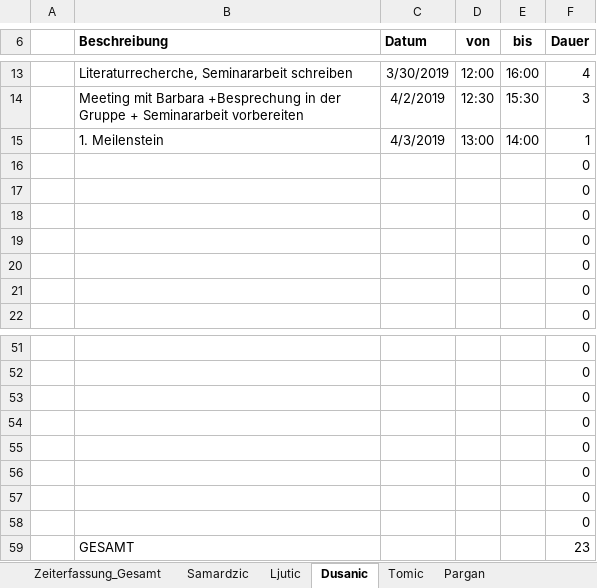
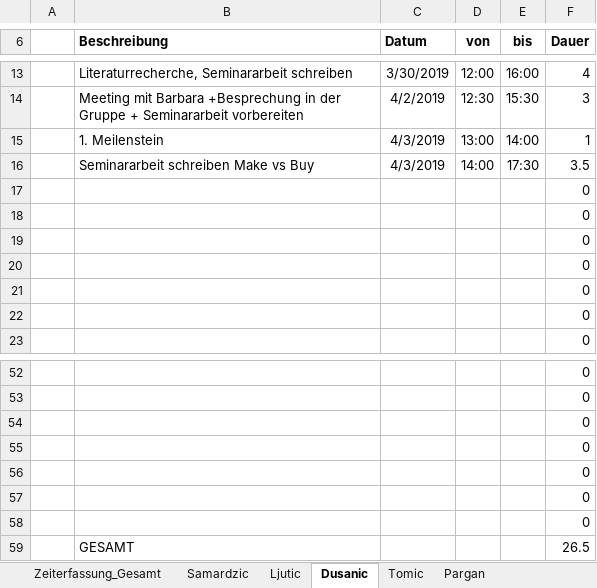
Before and after one commit to MilosTomic123/IT_Projekt_SS19, an Excel workbook: Gesamt_Zeiterfassung_aktuell.xlsx, sheet Dusanic, drawn as a sheet; only a part is shown, gaps mark what is left out; values as stored, in another font and other column widths than the file's, no borders; table styles not drawn; removed rows and columns are numbered as before the commit, all else as after; the diff names each change by its address in the sheet, - before the commit and + after, or states it on an @@ line.

Commit message:
Update_Seminararbeit_Literatur_Zeiterf.

```diff
--- a/Gesamt_Zeiterfassung_aktuell.xlsx (sheet Dusanic)
+++ b/Gesamt_Zeiterfassung_aktuell.xlsx (sheet Dusanic)
+row 16:  | Seminararbeit schreiben Make vs Buy | 4/3/2019 | 14:00 | 17:30 | 3.5
-row 58:  |  |  |  |  | 0
-F59 (Dauer): 23
+F59 (Dauer): 26.5
```
Also changed, not shown: sheet Tomic, sheet Zeiterfassung_Gesamt, charts or pictures, 7 other files.
